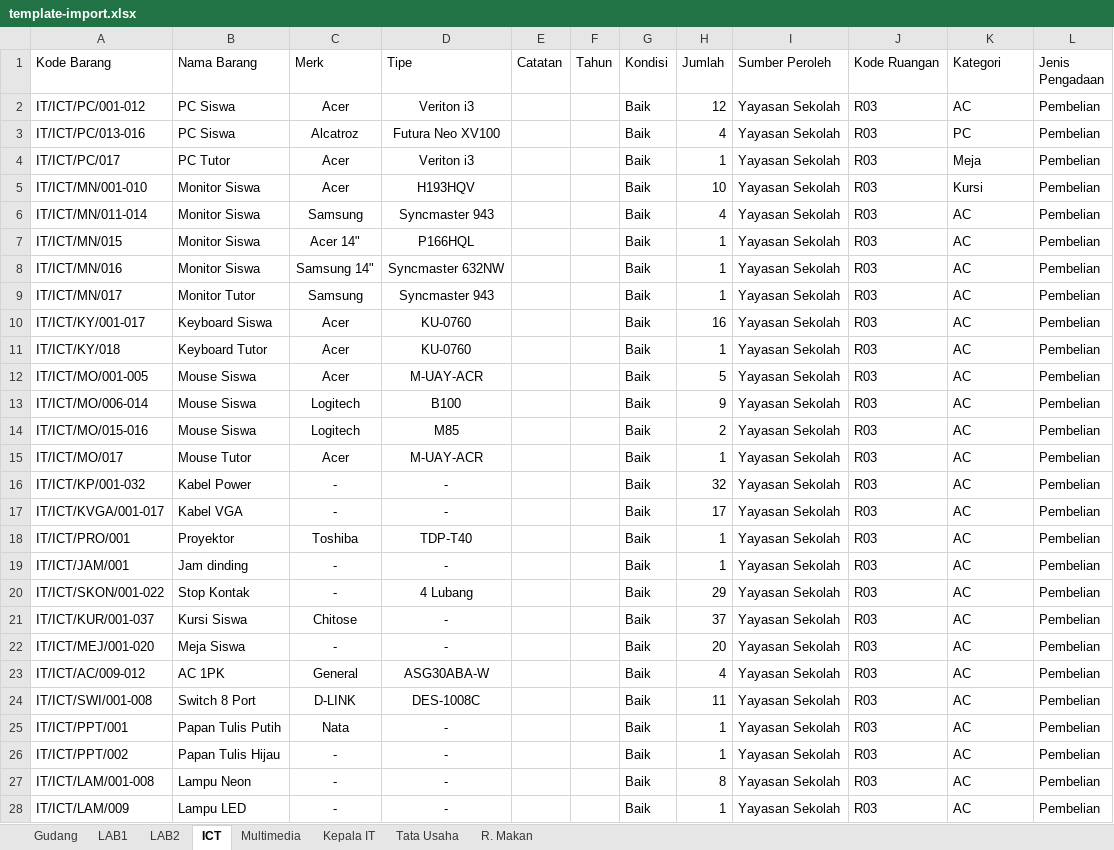
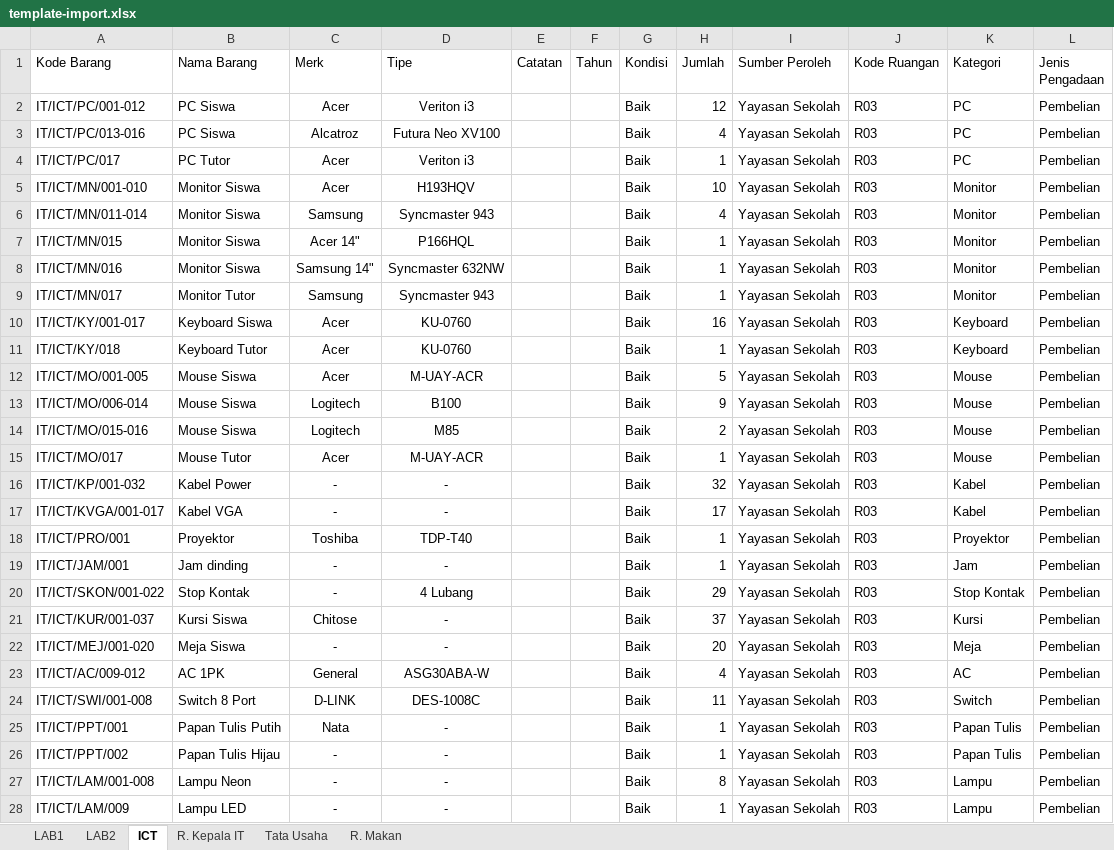
Before and after one commit to neet693/SistemInventarisasiYahya, an Excel workbook: public/assets/template-import.xlsx, sheet ICT, drawn as a sheet; only a part is shown; values as stored, in another font and other column widths than the file's, no borders; the diff covers the shown part only; the diff names each change by its address in the sheet, - before the commit and + after, or states it on an @@ line.

```diff
--- a/public/assets/template-import.xlsx (sheet ICT)
+++ b/public/assets/template-import.xlsx (sheet ICT)
-sheet tab: Gudang
-sheet tab: Multimedia
-sheet tab: Kepala IT
+sheet tab: R. Kepala IT
-K2 (Kategori): AC
+K2 (Kategori): PC
-K4 (Kategori): Meja
+K4 (Kategori): PC
-K5 (Kategori): Kursi
+K5 (Kategori): Monitor
-K6:K9 (Kategori): AC
+K6:K9 (Kategori): Monitor
-K10:K11 (Kategori): AC
+K10:K11 (Kategori): Keyboard
-K12:K15 (Kategori): AC
+K12:K15 (Kategori): Mouse
-K16:K17 (Kategori): AC
+K16:K17 (Kategori): Kabel
-K18 (Kategori): AC
+K18 (Kategori): Proyektor
-K19 (Kategori): AC
+K19 (Kategori): Jam
-K20 (Kategori): AC
+K20 (Kategori): Stop Kontak
-K21 (Kategori): AC
+K21 (Kategori): Kursi
-K22 (Kategori): AC
+K22 (Kategori): Meja
-K24 (Kategori): AC
+K24 (Kategori): Switch
-K25:K26 (Kategori): AC
+K25:K26 (Kategori): Papan Tulis
-K27:K28 (Kategori): AC
+K27:K28 (Kategori): Lampu
```
Also changed, not shown: 3 edited cells elsewhere in this sheet, sheet LAB1, sheet LAB2, sheet Tata Usaha, sheet R. Makan, 8 other files.
